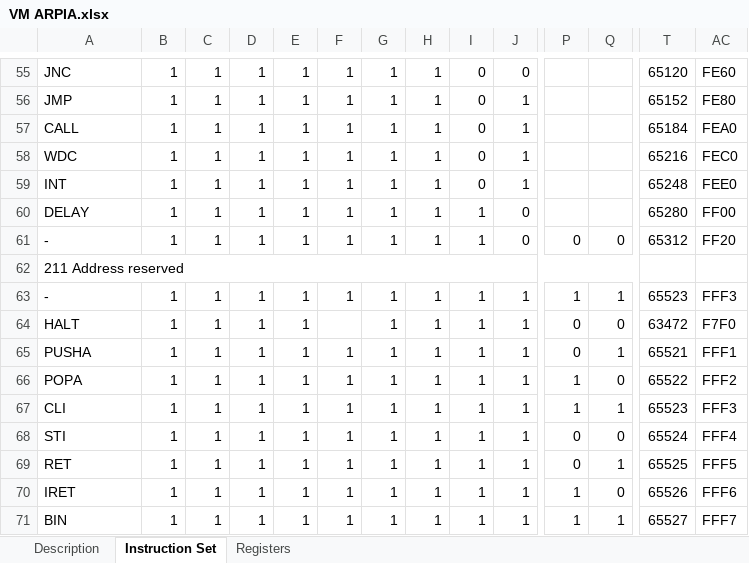
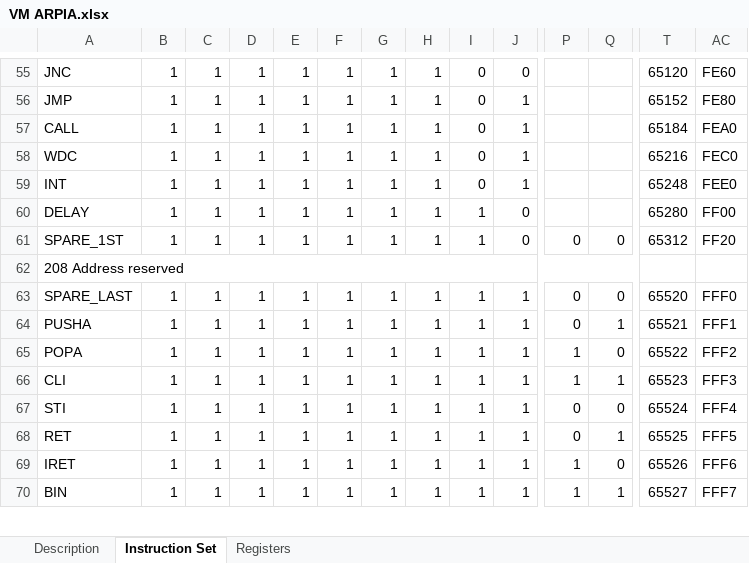
Before and after one commit to domingosparaiso/arpiavm, an Excel workbook: doc/VM ARPIA.xlsx, sheet Instruction Set, drawn as a sheet; only a part is shown, gaps mark what is left out; values as stored, in another font and other column widths than the file's, no cell formats; removed rows and columns are numbered as before the commit, all else as after; rows hold the shown columns only; the diff names each change by its address in the sheet, - before the commit and + after, or states it on an @@ line.

```diff
--- a/doc/VM ARPIA.xlsx (sheet Instruction Set)
+++ b/doc/VM ARPIA.xlsx (sheet Instruction Set)
-A61: -
+A61: SPARE_1ST
-A62: 211 Address reserved
+A62: 208 Address reserved
-row 63: - | 1 | 1 | 1 | 1 | 1 | 1 | 1 | 1 | 1 | 1 | 1 | 65523 | FFF3
-A63: HALT
+A63: SPARE_LAST
-F63: (empty)
+F63: 1
-T63: 63472
+T63: 65520
-AC63: F7F0
+AC63: FFF0
```
Also changed, not shown: sheet Registers, cell formats, hidden cells, 6 other files.
